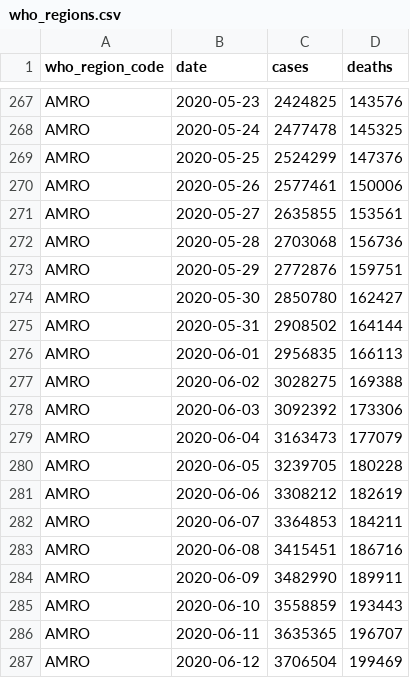
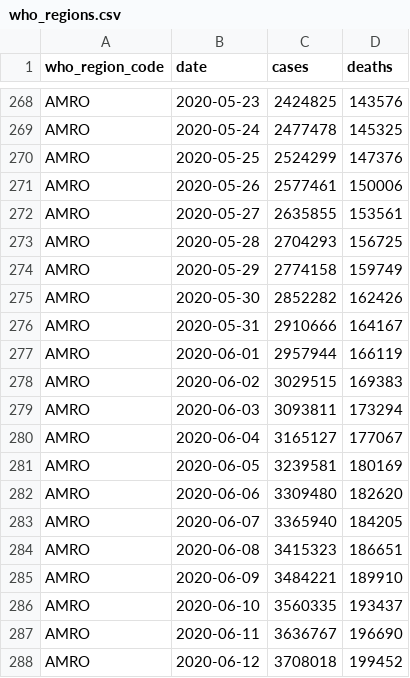
Before and after one commit to covid-open-data/xform-casecount-jhu, a CSV file: output/who_regions.csv, drawn as a sheet; only a part is shown, gaps mark what is left out; the diff covers the shown part only.

```diff
--- a/output/who_regions.csv
+++ b/output/who_regions.csv
@@ -271,17 +272,17 @@ AMRO,2020-05-26,2577461,150006
 AMRO,2020-05-27,2635855,153561
-AMRO,2020-05-28,2703068,156736
-AMRO,2020-05-29,2772876,159751
-AMRO,2020-05-30,2850780,162427
-AMRO,2020-05-31,2908502,164144
-AMRO,2020-06-01,2956835,166113
-AMRO,2020-06-02,3028275,169388
-AMRO,2020-06-03,3092392,173306
-AMRO,2020-06-04,3163473,177079
-AMRO,2020-06-05,3239705,180228
-AMRO,2020-06-06,3308212,182619
-AMRO,2020-06-07,3364853,184211
-AMRO,2020-06-08,3415451,186716
-AMRO,2020-06-09,3482990,189911
-AMRO,2020-06-10,3558859,193443
-AMRO,2020-06-11,3635365,196707
-AMRO,2020-06-12,3706504,199469
+AMRO,2020-05-28,2704293,156725
+AMRO,2020-05-29,2774158,159749
+AMRO,2020-05-30,2852282,162426
+AMRO,2020-05-31,2910666,164167
+AMRO,2020-06-01,2957944,166119
+AMRO,2020-06-02,3029515,169383
+AMRO,2020-06-03,3093811,173294
+AMRO,2020-06-04,3165127,177067
+AMRO,2020-06-05,3239581,180169
+AMRO,2020-06-06,3309480,182620
+AMRO,2020-06-07,3365940,184205
+AMRO,2020-06-08,3415323,186651
+AMRO,2020-06-09,3484221,189910
+AMRO,2020-06-10,3560335,193437
+AMRO,2020-06-11,3636767,196690
+AMRO,2020-06-12,3708018,199452
```
Also changed, not shown: 6 added rows and 75 edited cells elsewhere in this file, output/admin0/all.csv, output/continents.csv, 1 other file.
